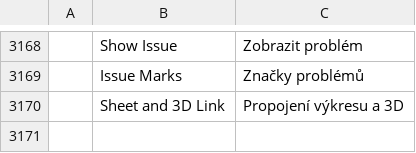
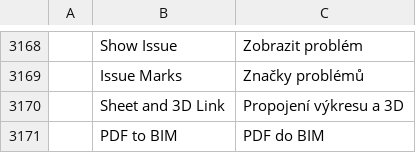
Before and after one commit to AICodeForgedev/cadaddy, a TSV file: crates/ui-egui/src/i18n/cs.tsv, drawn as a sheet; only a part is shown, gaps mark what is left out; the diff names each change by its address in the sheet, - before the commit and + after, or states it on an @@ line.

```diff
--- a/crates/ui-egui/src/i18n/cs.tsv
+++ b/crates/ui-egui/src/i18n/cs.tsv
+row 3171:  | PDF to BIM | PDF do BIM
```
Also changed, not shown: crates/ui-egui/src/i18n/de.tsv, crates/ui-egui/src/i18n/es.tsv, 9 other files.
